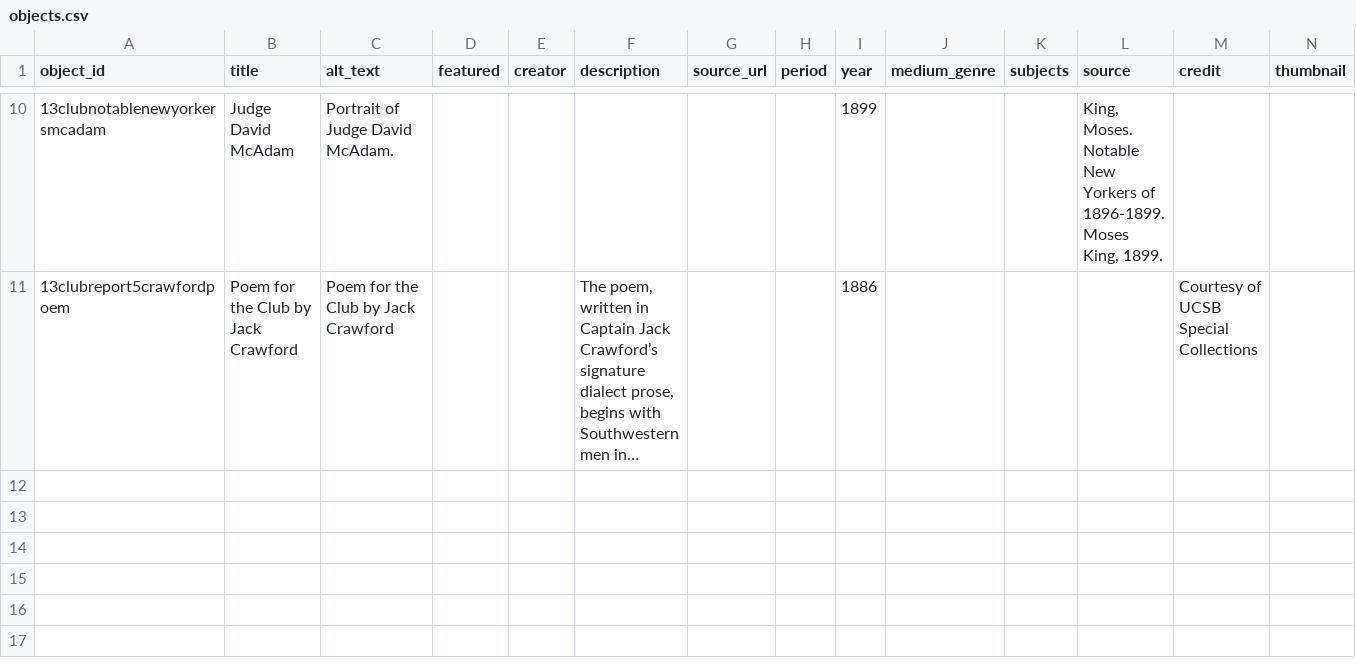
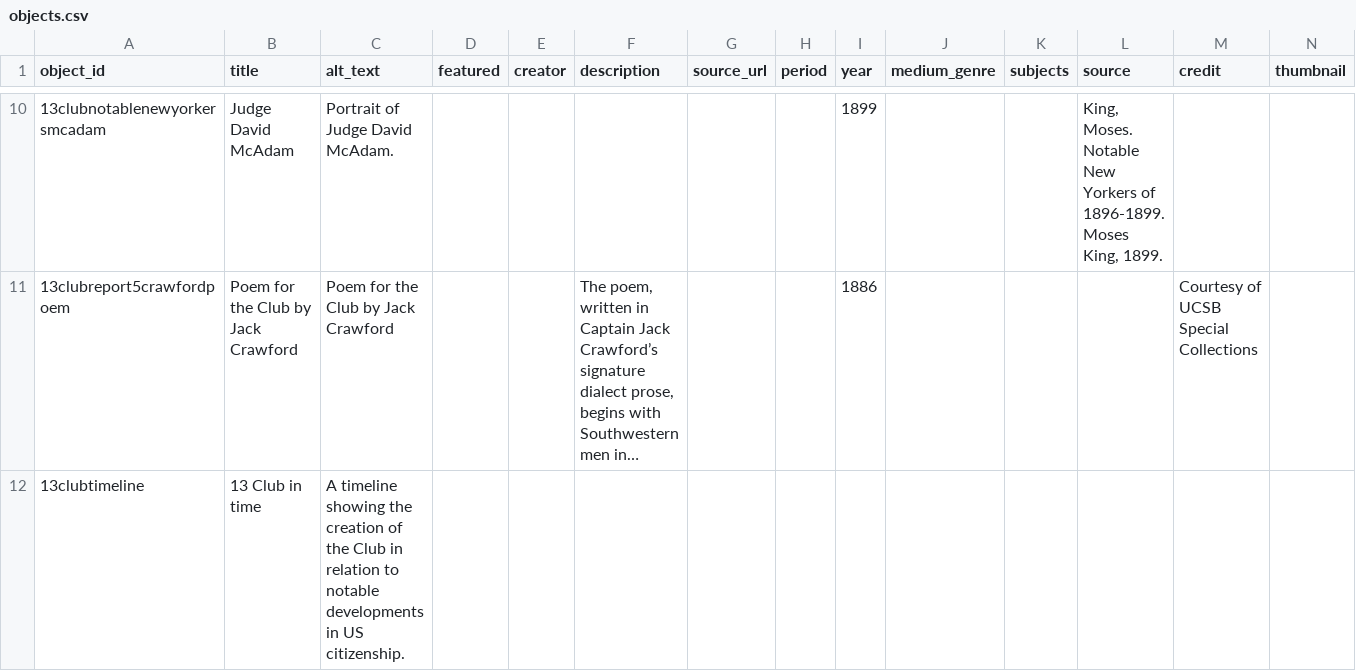
Before and after one commit to catabiesman/13club, a CSV file: telar-content/spreadsheets/objects.csv, drawn as a sheet; only a part is shown, gaps mark what is left out; long unchanged cells end in …; rows hold the shown columns only; the diff names each change by its address in the sheet, - before the commit and + after, or states it on an @@ line.

```diff
--- a/telar-content/spreadsheets/objects.csv
+++ b/telar-content/spreadsheets/objects.csv
+row 12: 13clubtimeline | 13 Club in time | A timeline showing the creation of the Club in relation to notable developments in US citizenship.
```
Also changed, not shown: 1 other file.
